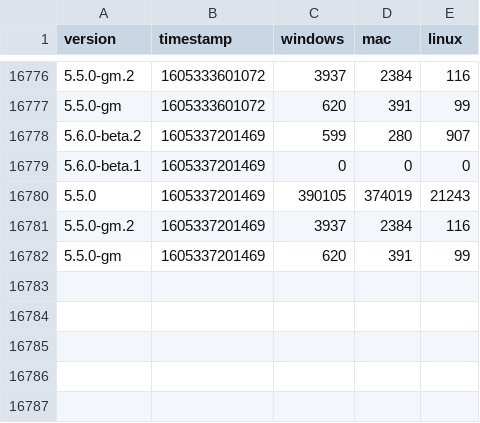
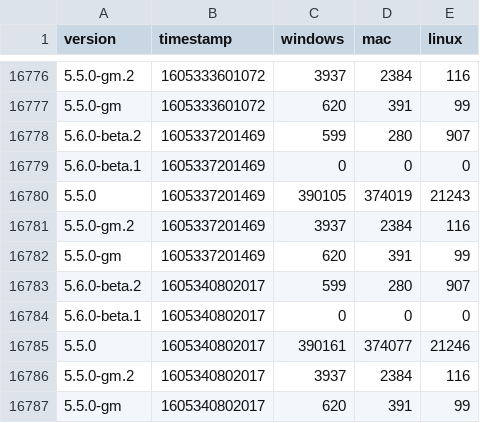
Before and after one commit to vantezzenBot/ferdi-download-statistics, a CSV file: statistics.csv, drawn as a sheet; only a part is shown, gaps mark what is left out.

Commit message:
Update

```diff
--- a/statistics.csv
+++ b/statistics.csv
@@ -16782 +16782,6 @@ version,timestamp,windows,mac,linux
 "5.5.0-gm",1605337201469,620,391,99
+"5.6.0-beta.2",1605340802017,599,280,907
+"5.6.0-beta.1",1605340802017,0,0,0
+"5.5.0",1605340802017,390161,374077,21246
+"5.5.0-gm.2",1605340802017,3937,2384,116
+"5.5.0-gm",1605340802017,620,391,99
```
